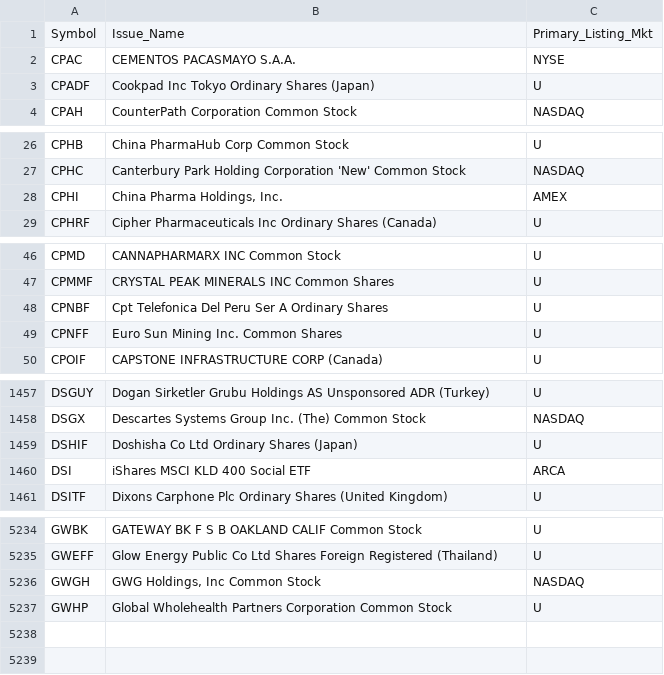
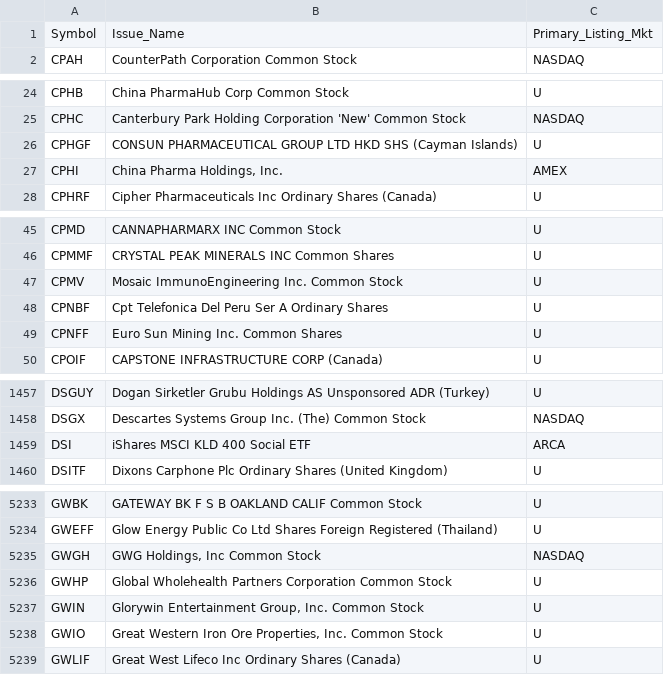
Before and after one commit to haoenhui/oats-reportable, a CSV file: oats-05000.csv, drawn as a sheet; only a part is shown, gaps mark what is left out; the diff covers the shown part only.

```diff
--- a/oats-05000.csv
+++ b/oats-05000.csv
@@ -1,4 +1,2 @@
 Symbol,Issue_Name,Primary_Listing_Mkt
-CPAC,CEMENTOS PACASMAYO S.A.A.,NYSE
-CPADF,Cookpad Inc Tokyo Ordinary Shares (Japan),U
 CPAH,CounterPath Corporation Common Stock,NASDAQ
@@ -27,2 +25,3 @@ CPHB,China PharmaHub Corp Common Stock,U
 CPHC,Canterbury Park Holding Corporation 'New' Common Stock,NASDAQ
+CPHGF,CONSUN PHARMACEUTICAL GROUP LTD HKD SHS (Cayman Islands),U
 CPHI,"China Pharma Holdings, Inc.",AMEX
@@ -47,2 +46,3 @@ CPMD,CANNAPHARMARX INC Common Stock,U
 CPMMF,CRYSTAL PEAK MINERALS INC Common Shares,U
+CPMV,Mosaic ImmunoEngineering Inc. Common Stock,U
 CPNBF,Cpt Telefonica Del Peru Ser A Ordinary Shares,U
@@ -1458,3 +1458,2 @@ DSGUY,Dogan Sirketler Grubu Holdings AS Unsponsored ADR (Turkey),U
 DSGX,Descartes Systems Group Inc. (The) Common Stock,NASDAQ
-DSHIF,Doshisha Co Ltd Ordinary Shares (Japan),U
 DSI,iShares MSCI KLD 400 Social ETF,ARCA
@@ -5237 +5236,4 @@ GWGH,"GWG Holdings, Inc Common Stock",NASDAQ
 GWHP,Global Wholehealth Partners Corporation Common Stock,U
+GWIN,"Glorywin Entertainment Group, Inc. Common Stock",U
+GWIO,"Great Western Iron Ore Properties, Inc. Common Stock",U
+GWLIF,Great West Lifeco Inc Ordinary Shares (Canada),U
```
Also changed, not shown: 1 added row, 1 removed row and 7 edited cells elsewhere in this file, oats-00000.csv, oats-10000.csv, 2 other files.
